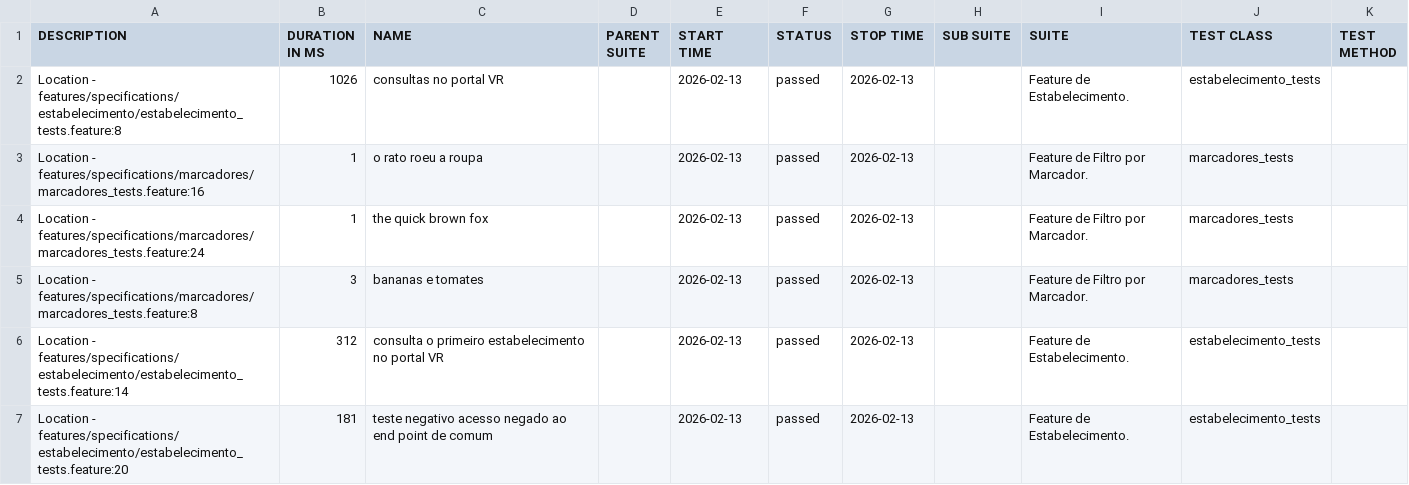
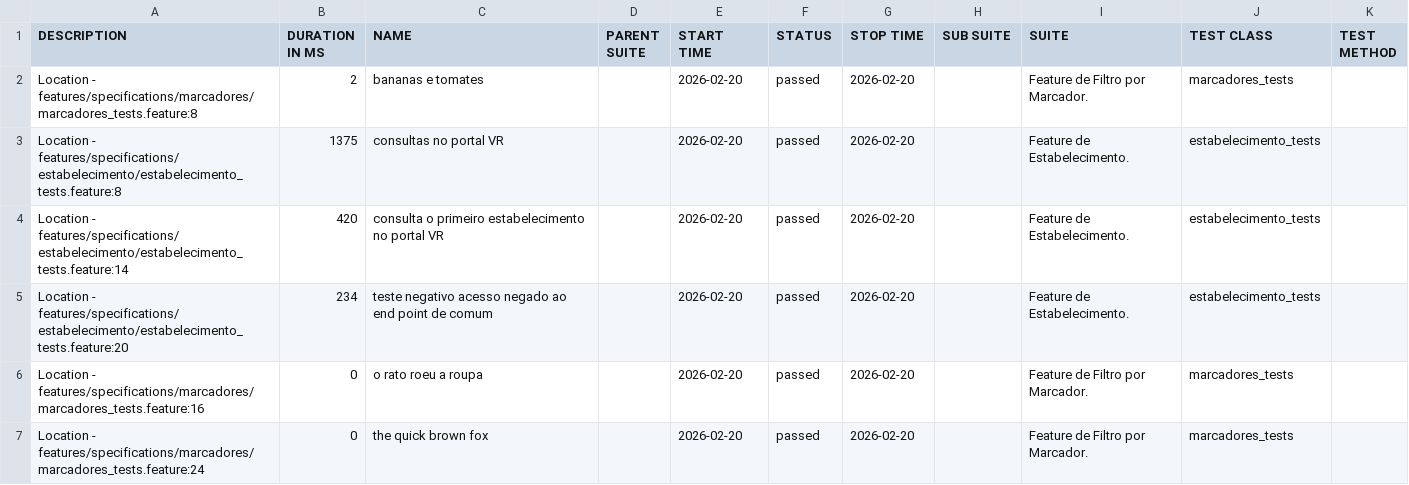
Before and after one commit to reinaldorossetti/cucumber_ruby_httparty, a CSV file: allure-report/data/suites.csv, drawn as a sheet.

```diff
--- a/allure-report/data/suites.csv
+++ b/allure-report/data/suites.csv
@@ -1,7 +1,7 @@
 "DESCRIPTION","DURATION IN MS","NAME","PARENT SUITE","START TIME","STATUS","STOP TIME","SUB SUITE","SUITE","TEST CLASS","TEST METHOD"
-"Location - features/specifications/estabelecimento/estabelecimento_tests.feature:8","1026","consultas no portal VR","","2026-02-13","passed","2026-02-13","","Feature de Estabelecimento.","estabelecimento_tests",""
-"Location - features/specifications/marcadores/marcadores_tests.feature:16","1","o rato roeu a roupa","","2026-02-13","passed","2026-02-13","","Feature de Filtro por Marcador.","marcadores_tests",""
-"Location - features/specifications/marcadores/marcadores_tests.feature:24","1","the quick brown fox","","2026-02-13","passed","2026-02-13","","Feature de Filtro por Marcador.","marcadores_tests",""
-"Location - features/specifications/marcadores/marcadores_tests.feature:8","3","bananas e tomates","","2026-02-13","passed","2026-02-13","","Feature de Filtro por Marcador.","marcadores_tests",""
-"Location - features/specifications/estabelecimento/estabelecimento_tests.feature:14","312","consulta o primeiro estabelecimento no portal VR","","2026-02-13","passed","2026-02-13","","Feature de Estabelecimento.","estabelecimento_tests",""
-"Location - features/specifications/estabelecimento/estabelecimento_tests.feature:20","181","teste negativo acesso negado ao end point de comum","","2026-02-13","passed","2026-02-13","","Feature de Estabelecimento.","estabelecimento_tests",""
+"Location - features/specifications/marcadores/marcadores_tests.feature:8","2","bananas e tomates","","2026-02-20","passed","2026-02-20","","Feature de Filtro por Marcador.","marcadores_tests",""
+"Location - features/specifications/estabelecimento/estabelecimento_tests.feature:8","1375","consultas no portal VR","","2026-02-20","passed","2026-02-20","","Feature de Estabelecimento.","estabelecimento_tests",""
+"Location - features/specifications/estabelecimento/estabelecimento_tests.feature:14","420","consulta o primeiro estabelecimento no portal VR","","2026-02-20","passed","2026-02-20","","Feature de Estabelecimento.","estabelecimento_tests",""
+"Location - features/specifications/estabelecimento/estabelecimento_tests.feature:20","234","teste negativo acesso negado ao end point de comum","","2026-02-20","passed","2026-02-20","","Feature de Estabelecimento.","estabelecimento_tests",""
+"Location - features/specifications/marcadores/marcadores_tests.feature:16","0","o rato roeu a roupa","","2026-02-20","passed","2026-02-20","","Feature de Filtro por Marcador.","marcadores_tests",""
+"Location - features/specifications/marcadores/marcadores_tests.feature:24","0","the quick brown fox","","2026-02-20","passed","2026-02-20","","Feature de Filtro por Marcador.","marcadores_tests",""
```
Also changed, not shown: allure-report/data/behaviors.csv, 32 other files.
